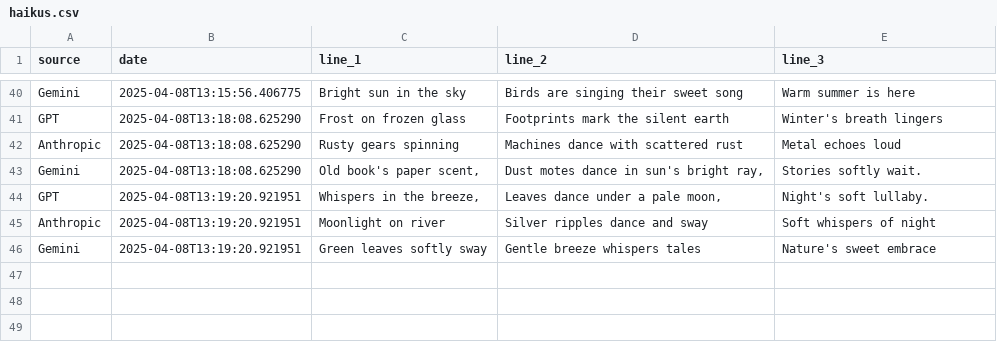
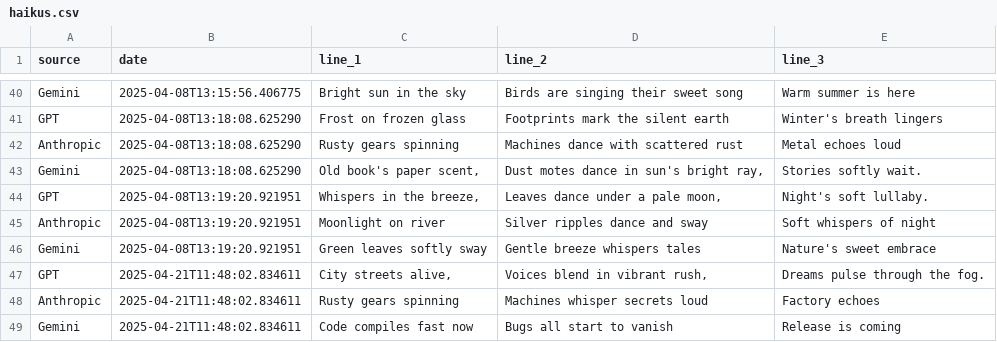
Before and after one commit to nightangelblade/hAIku, a CSV file: haikus.csv, drawn as a sheet; only a part is shown, gaps mark what is left out; the diff names each change by its address in the sheet, - before the commit and + after, or states it on an @@ line.

Commit message:
Automatic commit. Haikus generated and static webpage updated

```diff
--- a/haikus.csv
+++ b/haikus.csv
+row 47: GPT | 2025-04-21T11:48:02.834611 | City streets alive, | Voices blend in vibrant rush, | Dreams pulse through the fog.
+row 48: Anthropic | 2025-04-21T11:48:02.834611 | Rusty gears spinning | Machines whisper secrets loud | Factory echoes
+row 49: Gemini | 2025-04-21T11:48:02.834611 | Code compiles fast now | Bugs all start to vanish | Release is coming
```
Also changed, not shown: 2 other files.
